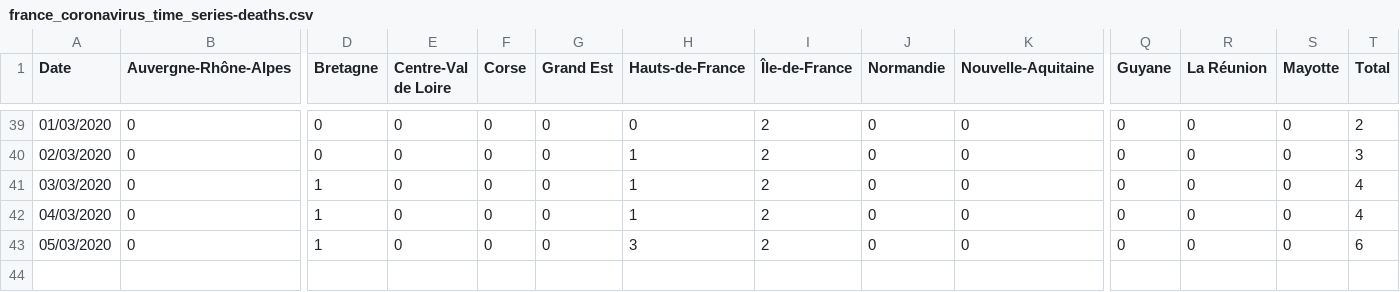
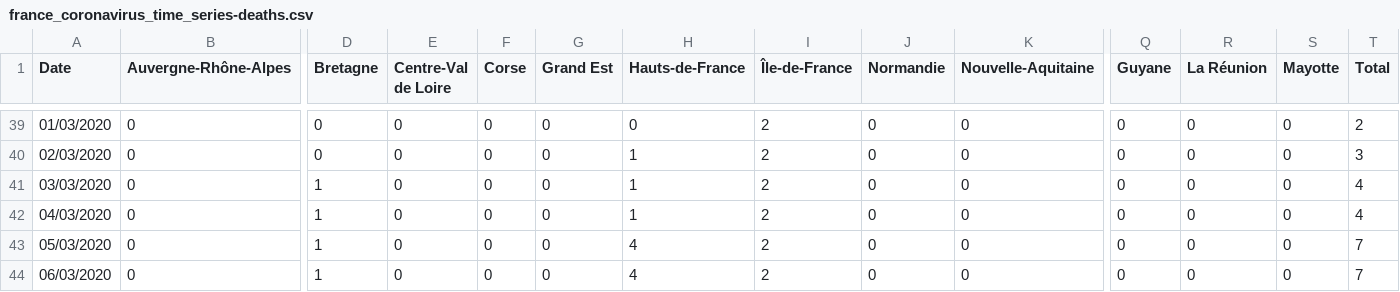
Before and after one commit to cedricguadalupe/FRANCE-COVID-19, a CSV file: france_coronavirus_time_series-deaths.csv, drawn as a sheet; only a part is shown, gaps mark what is left out; rows hold the shown columns only; the diff names each change by its address in the sheet, - before the commit and + after, or states it on an @@ line.

Commit message:
Update france_coronavirus_time_series-deaths.csv

```diff
--- a/france_coronavirus_time_series-deaths.csv
+++ b/france_coronavirus_time_series-deaths.csv
-H43 (Hauts-de-France): 3
+H43 (Hauts-de-France): 4
-T43 (Total): 6
+T43 (Total): 7
+row 44: 06/03/2020 | 0 | 1 | 0 | 0 | 0 | 4 | 2 | 0 | 0 | 0 | 0 | 0 | 7
```
